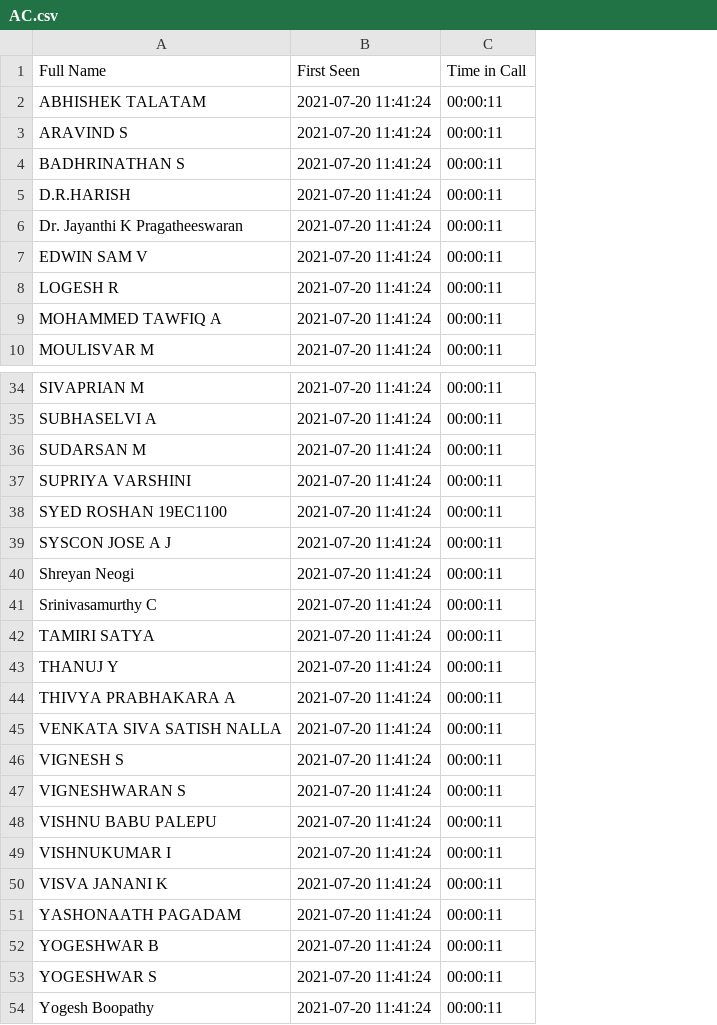
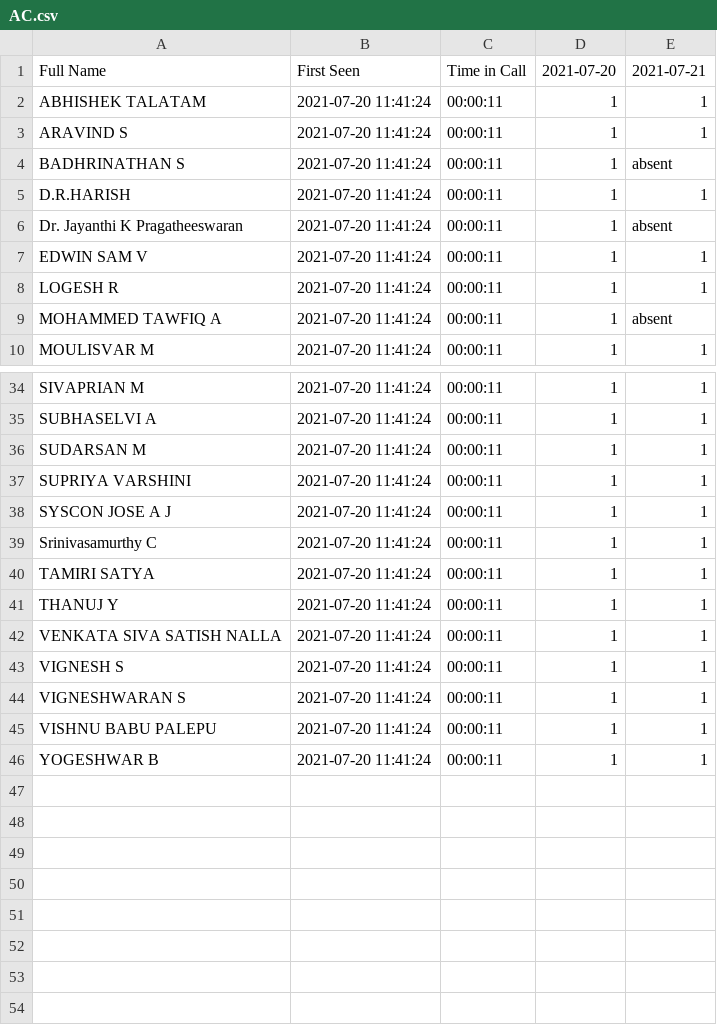
Before and after one commit to yogi512/attendance, a CSV file: AC.csv, drawn as a sheet; only a part is shown, gaps mark what is left out; removed rows and columns are numbered as before the commit, all else as after; the diff names each change by its address in the sheet, - before the commit and + after, or states it on an @@ line.

```diff
--- a/AC.csv
+++ b/AC.csv
+column D, rows 1-10: 2021-07-20 | 1 | 1 | 1 | 1 | 1 | 1 | 1 | 1 | 1; rows 34-46: all 1
+column E, rows 1-10: 2021-07-21 | 1 | 1 | absent | 1 | absent | 1 | 1 | absent | 1; rows 34-46: all 1
-row 38: SYED ROSHAN 19EC1100 | 2021-07-20 11:41:24 | 00:00:11
-row 40: Shreyan Neogi | 2021-07-20 11:41:24 | 00:00:11
-row 44: THIVYA PRABHAKARA A | 2021-07-20 11:41:24 | 00:00:11
-row 49: VISHNUKUMAR I | 2021-07-20 11:41:24 | 00:00:11
-row 50: VISVA JANANI K | 2021-07-20 11:41:24 | 00:00:11
-row 51: YASHONAATH PAGADAM | 2021-07-20 11:41:24 | 00:00:11
-row 53: YOGESHWAR S | 2021-07-20 11:41:24 | 00:00:11
-row 54: Yogesh Boopathy | 2021-07-20 11:41:24 | 00:00:11
```
Also changed, not shown: 12 other files.
